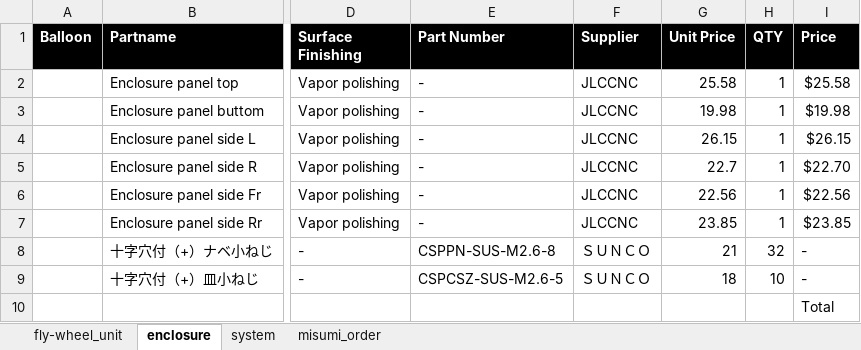
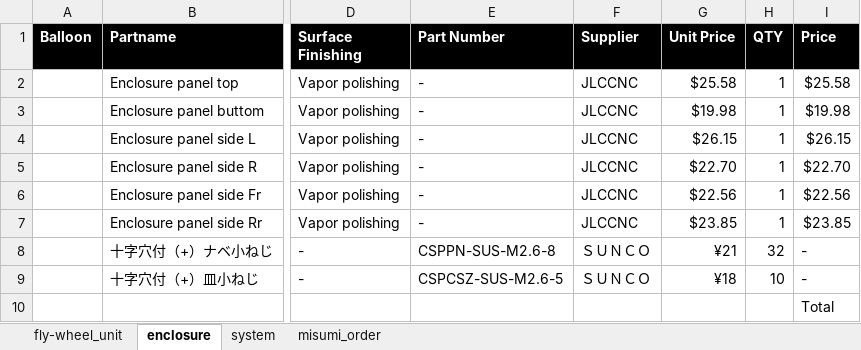
Before and after one commit to UGOKU-Lab/ugoku-lab.github.io, an Excel workbook: images/GYRO/Gen2_BOM.xlsx, sheet enclosure, drawn as a sheet; only a part is shown, gaps mark what is left out; values as stored, in another font and other column widths than the file's, no borders; table styles not drawn; 1 other sheet too large or unreadable and not compared; the diff names each change by its address in the sheet, - before the commit and + after, or states it on an @@ line.

Commit message:
update gyro enclosure bom

```diff
--- a/images/GYRO/Gen2_BOM.xlsx (sheet enclosure)
+++ b/images/GYRO/Gen2_BOM.xlsx (sheet enclosure)
-G2 (Unit Price): 25.58
+G2 (Unit Price): $25.58
-G3 (Unit Price): 19.98
+G3 (Unit Price): $19.98
-G4 (Unit Price): 26.15
+G4 (Unit Price): $26.15
-G5 (Unit Price): 22.7
+G5 (Unit Price): $22.70
-G6 (Unit Price): 22.56
+G6 (Unit Price): $22.56
-G7 (Unit Price): 23.85
+G7 (Unit Price): $23.85
-G8 (Unit Price): 21
+G8 (Unit Price): ¥21
-G9 (Unit Price): 18
+G9 (Unit Price): ¥18
```
Also changed, not shown: 1 other file.
